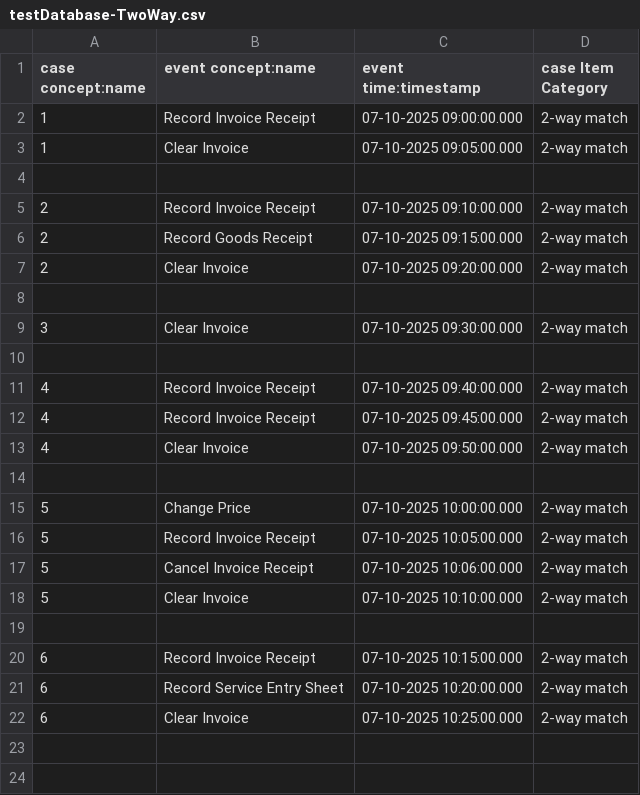
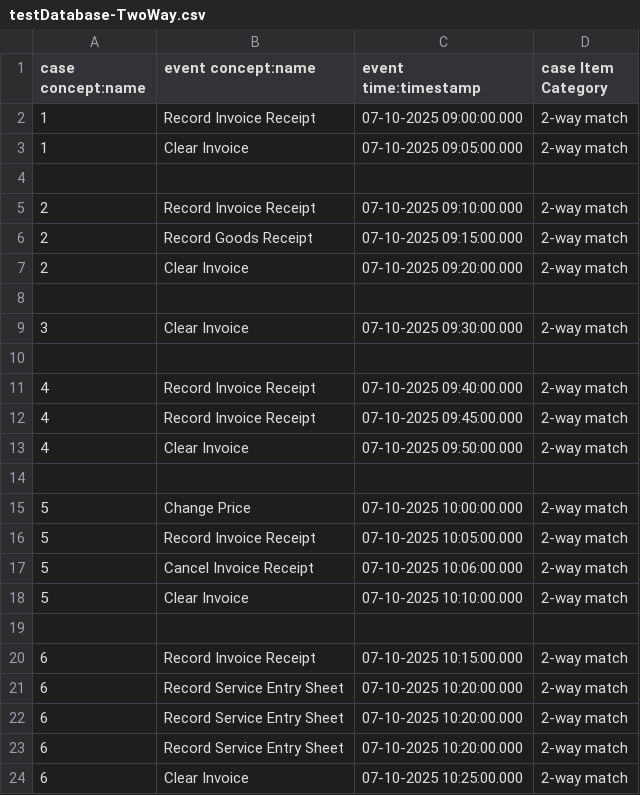
Before and after one commit to User-4675/Java-Process-Compliance-Engine, a CSV file: event_log/testDatabase-TwoWay.csv, drawn as a sheet.

Commit message:
Checkstyle test and confirmence test

```diff
--- a/event_log/testDatabase-TwoWay.csv
+++ b/event_log/testDatabase-TwoWay.csv
@@ -21,2 +21,4 @@
 "6","Record Service Entry Sheet","07-10-2025 10:20:00.000","2-way match"
+"6","Record Service Entry Sheet","07-10-2025 10:20:00.000","2-way match"
+"6","Record Service Entry Sheet","07-10-2025 10:20:00.000","2-way match"
 "6","Clear Invoice","07-10-2025 10:25:00.000","2-way match"
```
Also changed, not shown: event_log/testDatabase-ThreeWayBefore.csv, 5 other files.
